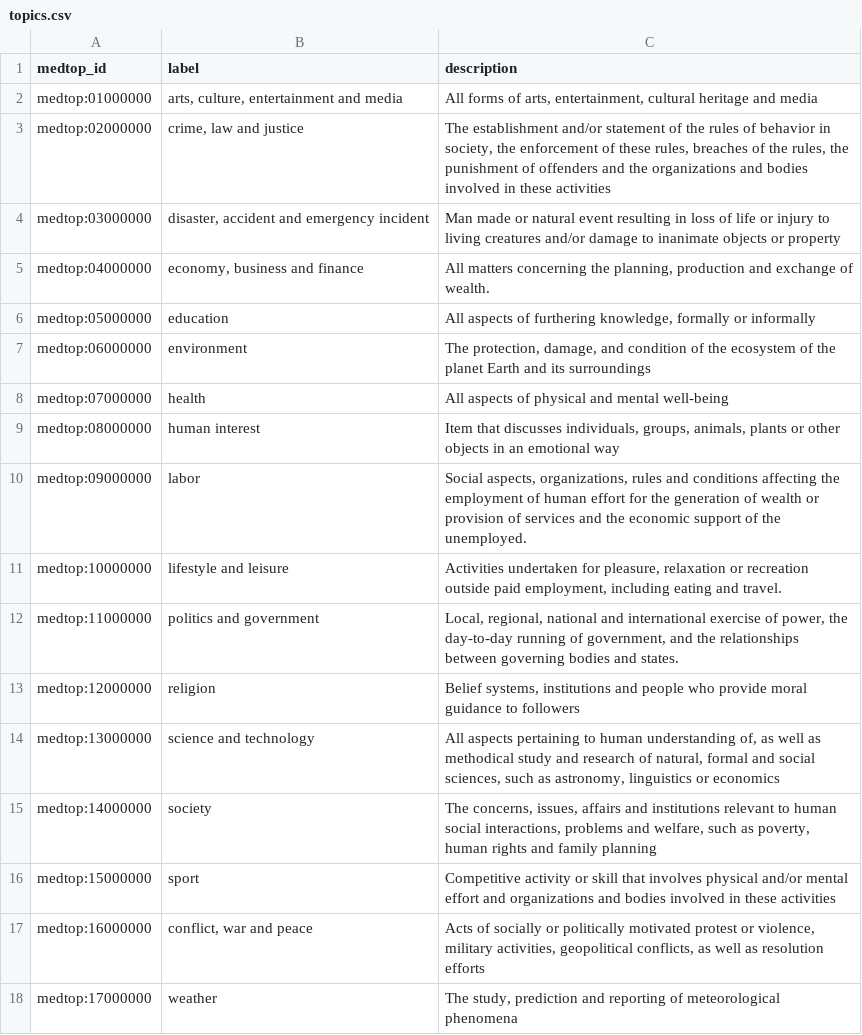
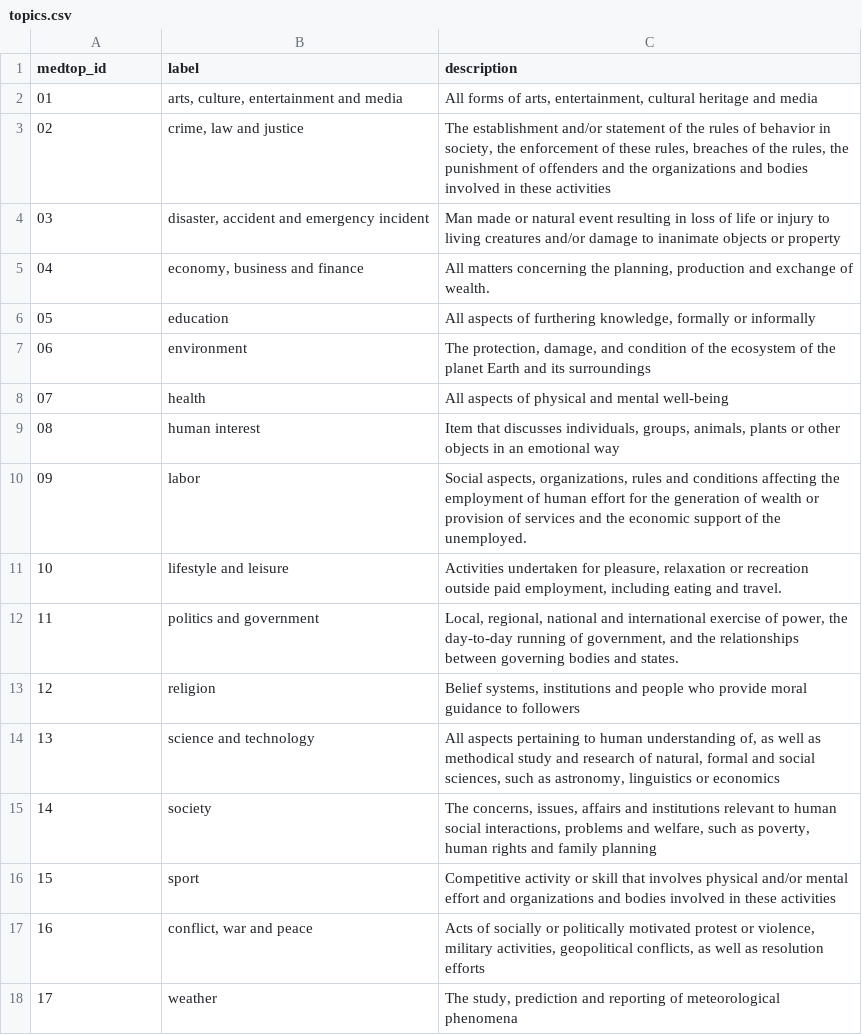
Before and after one commit to FayZ676/custom-news, a CSV file: openfeed-backend/openfeed/clients/iptc/topics.csv, drawn as a sheet.

```diff
--- a/openfeed-backend/openfeed/clients/iptc/topics.csv
+++ b/openfeed-backend/openfeed/clients/iptc/topics.csv
@@ -1,18 +1,18 @@
 medtop_id,label,description
-medtop:01000000,"arts, culture, entertainment and media","All forms of arts, entertainment, cultural heritage and media"
-medtop:02000000,"crime, law and justice","The establishment and/or statement of the rules of behavior in society, the enforcement of these rules, breaches of the rules, the punishment of offenders and the organizations and bodies involved in these activities"
-medtop:03000000,"disaster, accident and emergency incident","Man made or natural event resulting in loss of life or injury to living creatures and/or damage to inanimate objects or property"
-medtop:04000000,"economy, business and finance","All matters concerning the planning, production and exchange of wealth."
-medtop:05000000,"education","All aspects of furthering knowledge, formally or informally"
-medtop:06000000,"environment","The protection, damage, and condition of the ecosystem of the planet Earth and its surroundings"
-medtop:07000000,"health","All aspects of physical and mental well-being"
-medtop:08000000,"human interest","Item that discusses individuals, groups, animals, plants or other objects in an emotional way"
-medtop:09000000,"labor","Social aspects, organizations, rules and conditions affecting the employment of human effort for the generation of wealth or provision of services and the economic support of the unemployed."
-medtop:10000000,"lifestyle and leisure","Activities undertaken for pleasure, relaxation or recreation outside paid employment, including eating and travel."
-medtop:11000000,"politics and government","Local, regional, national and international exercise of power, the day-to-day running of government, and the relationships between governing bodies and states."
-medtop:12000000,"religion","Belief systems, institutions and people who provide moral guidance to followers"
-medtop:13000000,"science and technology","All aspects pertaining to human understanding of, as well as methodical study and research of natural, formal and social sciences, such as astronomy, linguistics or economics"
-medtop:14000000,"society","The concerns, issues, affairs and institutions relevant to human social interactions, problems and welfare, such as poverty, human rights and family planning"
-medtop:15000000,"sport","Competitive activity or skill that involves physical and/or mental effort and organizations and bodies involved in these activities"
-medtop:16000000,"conflict, war and peace","Acts of socially or politically motivated protest or violence, military activities, geopolitical conflicts, as well as resolution efforts"
-medtop:17000000,"weather","The study, prediction and reporting of meteorological phenomena"
+01,"arts, culture, entertainment and media","All forms of arts, entertainment, cultural heritage and media"
+02,"crime, law and justice","The establishment and/or statement of the rules of behavior in society, the enforcement of these rules, breaches of the rules, the punishment of offenders and the organizations and bodies involved in these activities"
+03,"disaster, accident and emergency incident","Man made or natural event resulting in loss of life or injury to living creatures and/or damage to inanimate objects or property"
+04,"economy, business and finance","All matters concerning the planning, production and exchange of wealth."
+05,"education","All aspects of furthering knowledge, formally or informally"
+06,"environment","The protection, damage, and condition of the ecosystem of the planet Earth and its surroundings"
+07,"health","All aspects of physical and mental well-being"
+08,"human interest","Item that discusses individuals, groups, animals, plants or other objects in an emotional way"
+09,"labor","Social aspects, organizations, rules and conditions affecting the employment of human effort for the generation of wealth or provision of services and the economic support of the unemployed."
+10,"lifestyle and leisure","Activities undertaken for pleasure, relaxation or recreation outside paid employment, including eating and travel."
+11,"politics and government","Local, regional, national and international exercise of power, the day-to-day running of government, and the relationships between governing bodies and states."
+12,"religion","Belief systems, institutions and people who provide moral guidance to followers"
+13,"science and technology","All aspects pertaining to human understanding of, as well as methodical study and research of natural, formal and social sciences, such as astronomy, linguistics or economics"
+14,"society","The concerns, issues, affairs and institutions relevant to human social interactions, problems and welfare, such as poverty, human rights and family planning"
+15,"sport","Competitive activity or skill that involves physical and/or mental effort and organizations and bodies involved in these activities"
+16,"conflict, war and peace","Acts of socially or politically motivated protest or violence, military activities, geopolitical conflicts, as well as resolution efforts"
+17,"weather","The study, prediction and reporting of meteorological phenomena"
```
Also changed, not shown: 7 other files.
